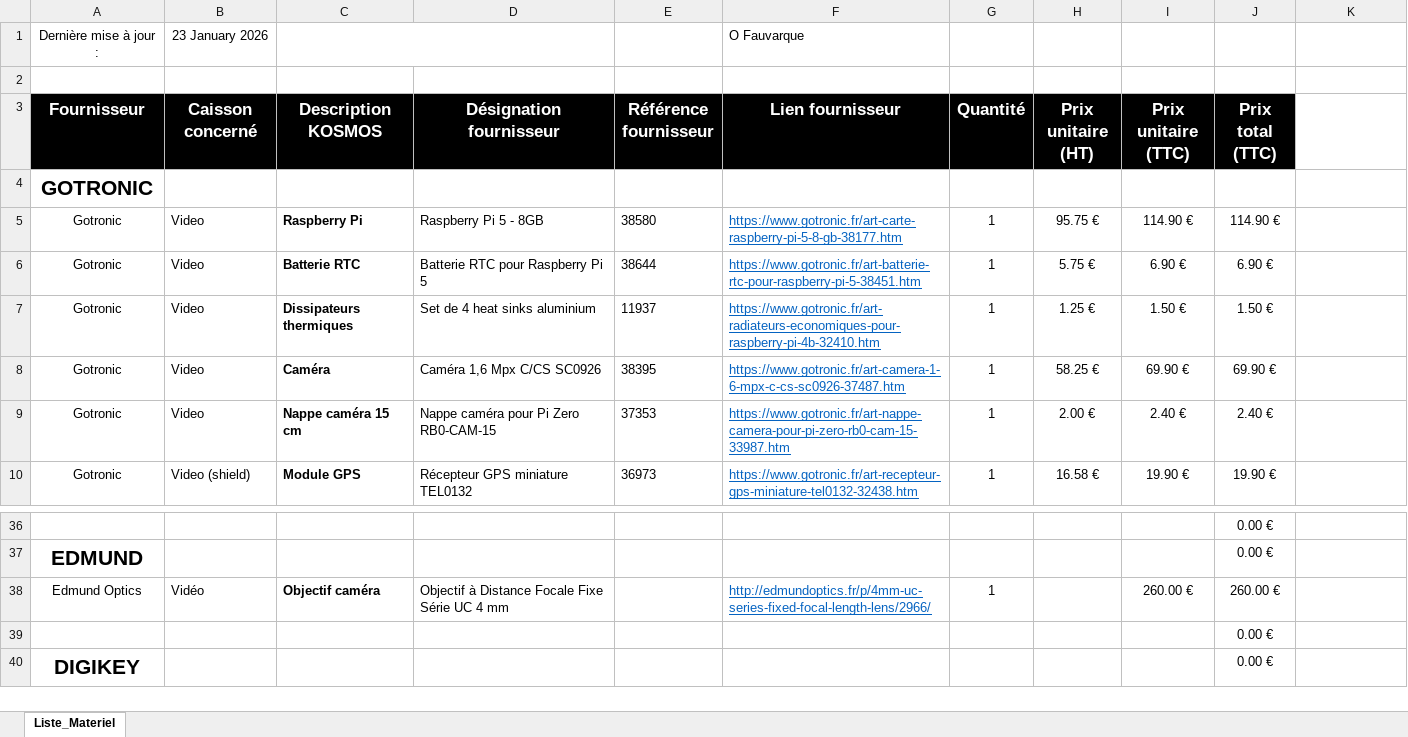
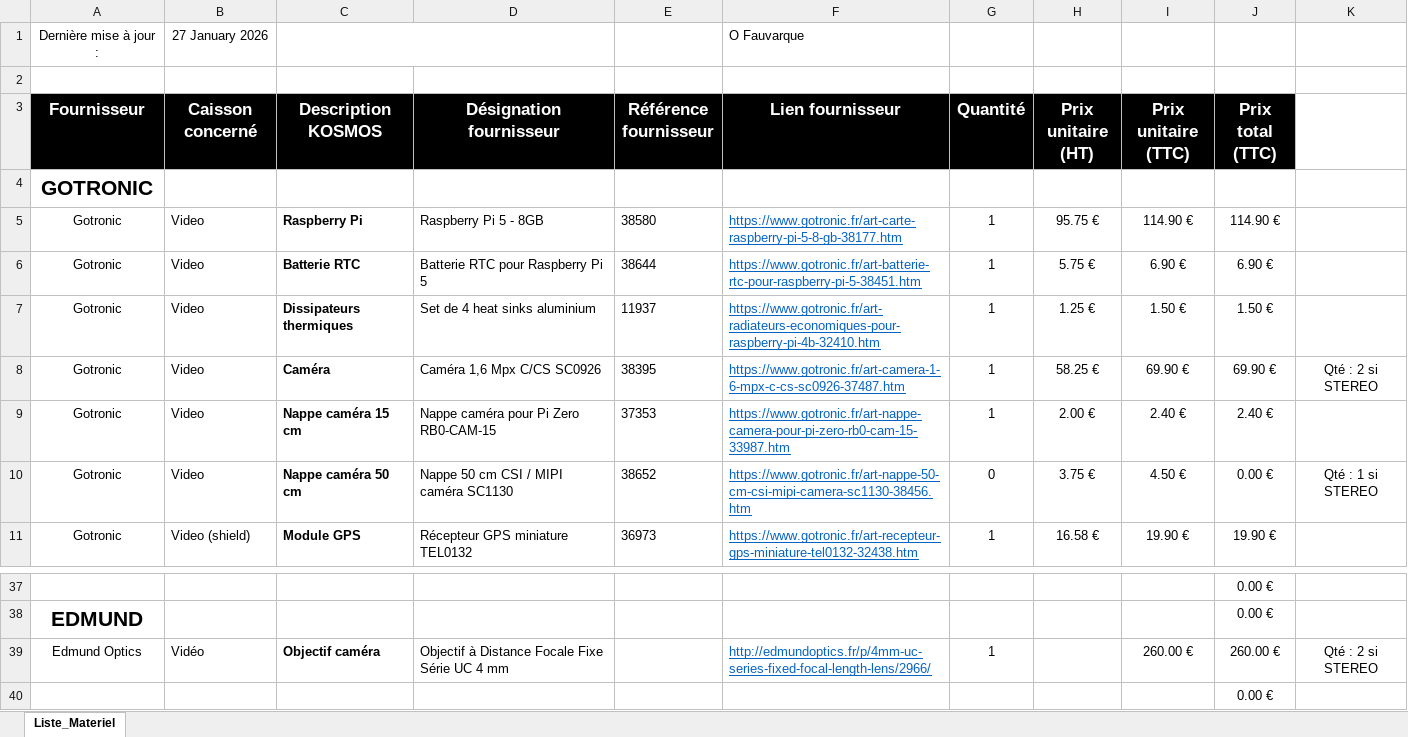
Before and after one commit to ofauvarque/DocumentationsKOSMOS, an Excel workbook: KosmosV4System/doc/sourcing/ElectroniqueV4Mono.xlsx, sheet Liste_Materiel, drawn as a sheet; only a part is shown, gaps mark what is left out; the shorter side is filled out with more unchanged rows; values as stored, in another font and other column widths than the file's, no borders; addresses are those after the commit; the diff names each change by its address in the sheet, - before the commit and + after, or states it on an @@ line.

```diff
--- a/KosmosV4System/doc/sourcing/ElectroniqueV4Mono.xlsx (sheet Liste_Materiel)
+++ b/KosmosV4System/doc/sourcing/ElectroniqueV4Mono.xlsx (sheet Liste_Materiel)
-B1 (Caisson concerné): 23 January 2026
+B1 (Caisson concerné): 27 January 2026
-K8: (empty)
+K8: Qté : 2 si STEREO
+row 10: Gotronic | Video | Nappe caméra 50 cm | Nappe 50 cm CSI / MIPI caméra SC1130 | 38652 | https://www.gotronic.fr/art-nappe-50-cm-csi-mipi-camera-sc1130-38456.htm | 0 | 3.75 € | 4.50 € | 0.00 € | Qté : 1 si STEREO
-K39: (empty)
+K39: Qté : 2 si STEREO
```
Also changed, not shown: formulas that keep their value, 1 other file.
